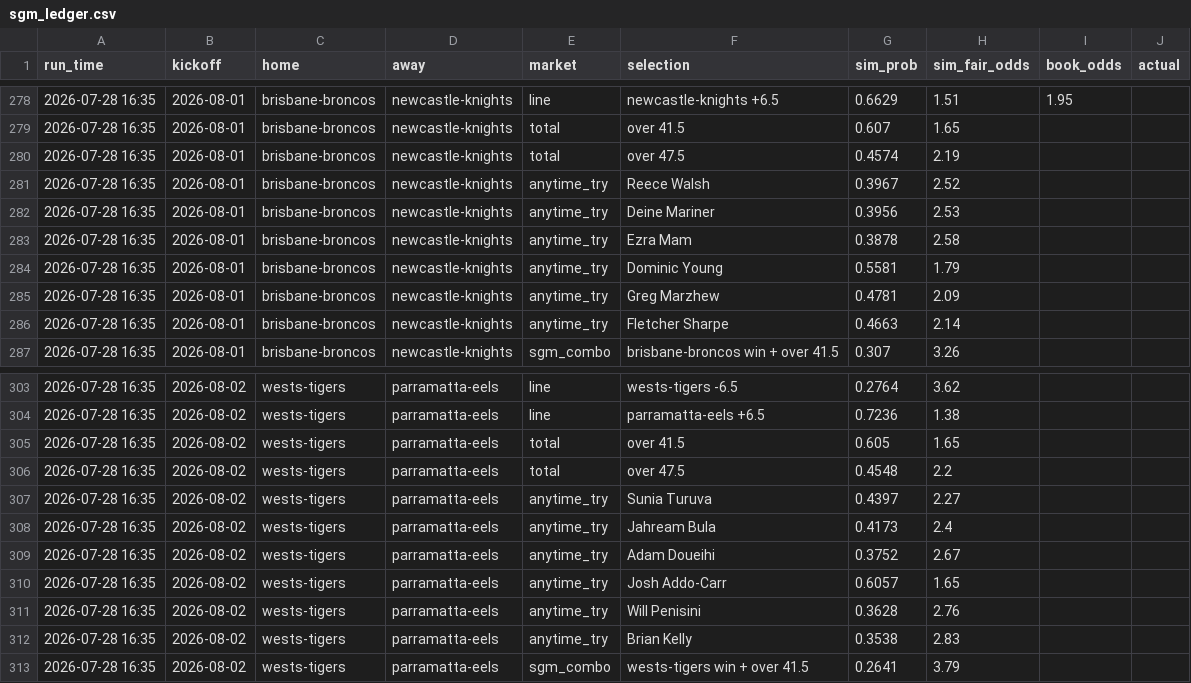
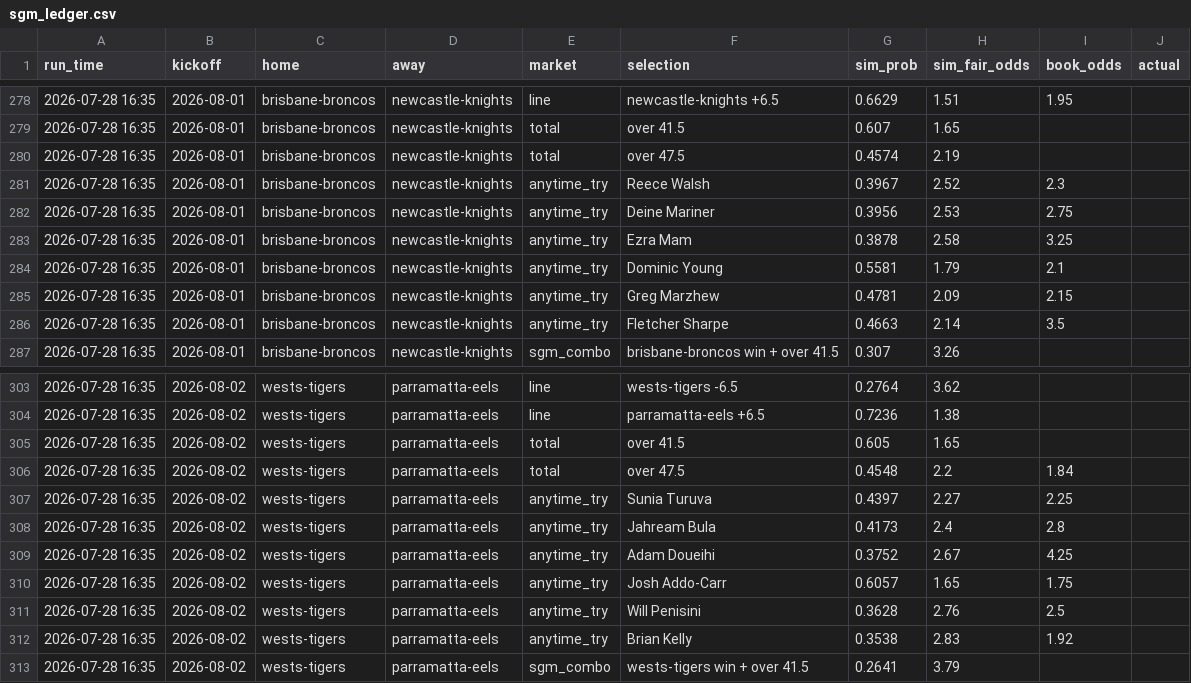
Before and after one commit to Mr-XMS/nrl-model, a CSV file: sgm_ledger.csv, drawn as a sheet; only a part is shown, gaps mark what is left out.

```diff
--- a/sgm_ledger.csv
+++ b/sgm_ledger.csv
@@ -280,8 +280,8 @@ run_time,kickoff,home,away,market,selection,sim_prob,sim_fair_odds,book_odds,act
 2026-07-28 16:35,2026-08-01,brisbane-broncos,newcastle-knights,total,over 47.5,0.4574,2.19,,
-2026-07-28 16:35,2026-08-01,brisbane-broncos,newcastle-knights,anytime_try,Reece Walsh,0.3967,2.52,,
-2026-07-28 16:35,2026-08-01,brisbane-broncos,newcastle-knights,anytime_try,Deine Mariner,0.3956,2.53,,
-2026-07-28 16:35,2026-08-01,brisbane-broncos,newcastle-knights,anytime_try,Ezra Mam,0.3878,2.58,,
-2026-07-28 16:35,2026-08-01,brisbane-broncos,newcastle-knights,anytime_try,Dominic Young,0.5581,1.79,,
-2026-07-28 16:35,2026-08-01,brisbane-broncos,newcastle-knights,anytime_try,Greg Marzhew,0.4781,2.09,,
-2026-07-28 16:35,2026-08-01,brisbane-broncos,newcastle-knights,anytime_try,Fletcher Sharpe,0.4663,2.14,,
+2026-07-28 16:35,2026-08-01,brisbane-broncos,newcastle-knights,anytime_try,Reece Walsh,0.3967,2.52,2.3,
+2026-07-28 16:35,2026-08-01,brisbane-broncos,newcastle-knights,anytime_try,Deine Mariner,0.3956,2.53,2.75,
+2026-07-28 16:35,2026-08-01,brisbane-broncos,newcastle-knights,anytime_try,Ezra Mam,0.3878,2.58,3.25,
+2026-07-28 16:35,2026-08-01,brisbane-broncos,newcastle-knights,anytime_try,Dominic Young,0.5581,1.79,2.1,
+2026-07-28 16:35,2026-08-01,brisbane-broncos,newcastle-knights,anytime_try,Greg Marzhew,0.4781,2.09,2.15,
+2026-07-28 16:35,2026-08-01,brisbane-broncos,newcastle-knights,anytime_try,Fletcher Sharpe,0.4663,2.14,3.5,
 2026-07-28 16:35,2026-08-01,brisbane-broncos,newcastle-knights,sgm_combo,brisbane-broncos win + over 41.5,0.307,3.26,,
@@ -305,9 +305,9 @@ run_time,kickoff,home,away,market,selection,sim_prob,sim_fair_odds,book_odds,act
 2026-07-28 16:35,2026-08-02,wests-tigers,parramatta-eels,total,over 41.5,0.605,1.65,,
-2026-07-28 16:35,2026-08-02,wests-tigers,parramatta-eels,total,over 47.5,0.4548,2.2,,
-2026-07-28 16:35,2026-08-02,wests-tigers,parramatta-eels,anytime_try,Sunia Turuva,0.4397,2.27,,
-2026-07-28 16:35,2026-08-02,wests-tigers,parramatta-eels,anytime_try,Jahream Bula,0.4173,2.4,,
-2026-07-28 16:35,2026-08-02,wests-tigers,parramatta-eels,anytime_try,Adam Doueihi,0.3752,2.67,,
-2026-07-28 16:35,2026-08-02,wests-tigers,parramatta-eels,anytime_try,Josh Addo-Carr,0.6057,1.65,,
-2026-07-28 16:35,2026-08-02,wests-tigers,parramatta-eels,anytime_try,Will Penisini,0.3628,2.76,,
-2026-07-28 16:35,2026-08-02,wests-tigers,parramatta-eels,anytime_try,Brian Kelly,0.3538,2.83,,
+2026-07-28 16:35,2026-08-02,wests-tigers,parramatta-eels,total,over 47.5,0.4548,2.2,1.84,
+2026-07-28 16:35,2026-08-02,wests-tigers,parramatta-eels,anytime_try,Sunia Turuva,0.4397,2.27,2.25,
+2026-07-28 16:35,2026-08-02,wests-tigers,parramatta-eels,anytime_try,Jahream Bula,0.4173,2.4,2.8,
+2026-07-28 16:35,2026-08-02,wests-tigers,parramatta-eels,anytime_try,Adam Doueihi,0.3752,2.67,4.25,
+2026-07-28 16:35,2026-08-02,wests-tigers,parramatta-eels,anytime_try,Josh Addo-Carr,0.6057,1.65,1.75,
+2026-07-28 16:35,2026-08-02,wests-tigers,parramatta-eels,anytime_try,Will Penisini,0.3628,2.76,2.5,
+2026-07-28 16:35,2026-08-02,wests-tigers,parramatta-eels,anytime_try,Brian Kelly,0.3538,2.83,1.92,
 2026-07-28 16:35,2026-08-02,wests-tigers,parramatta-eels,sgm_combo,wests-tigers win + over 41.5,0.2641,3.79,,
```
Also changed, not shown: forecast_history.csv, nrl_results.csv, 4 other files.
